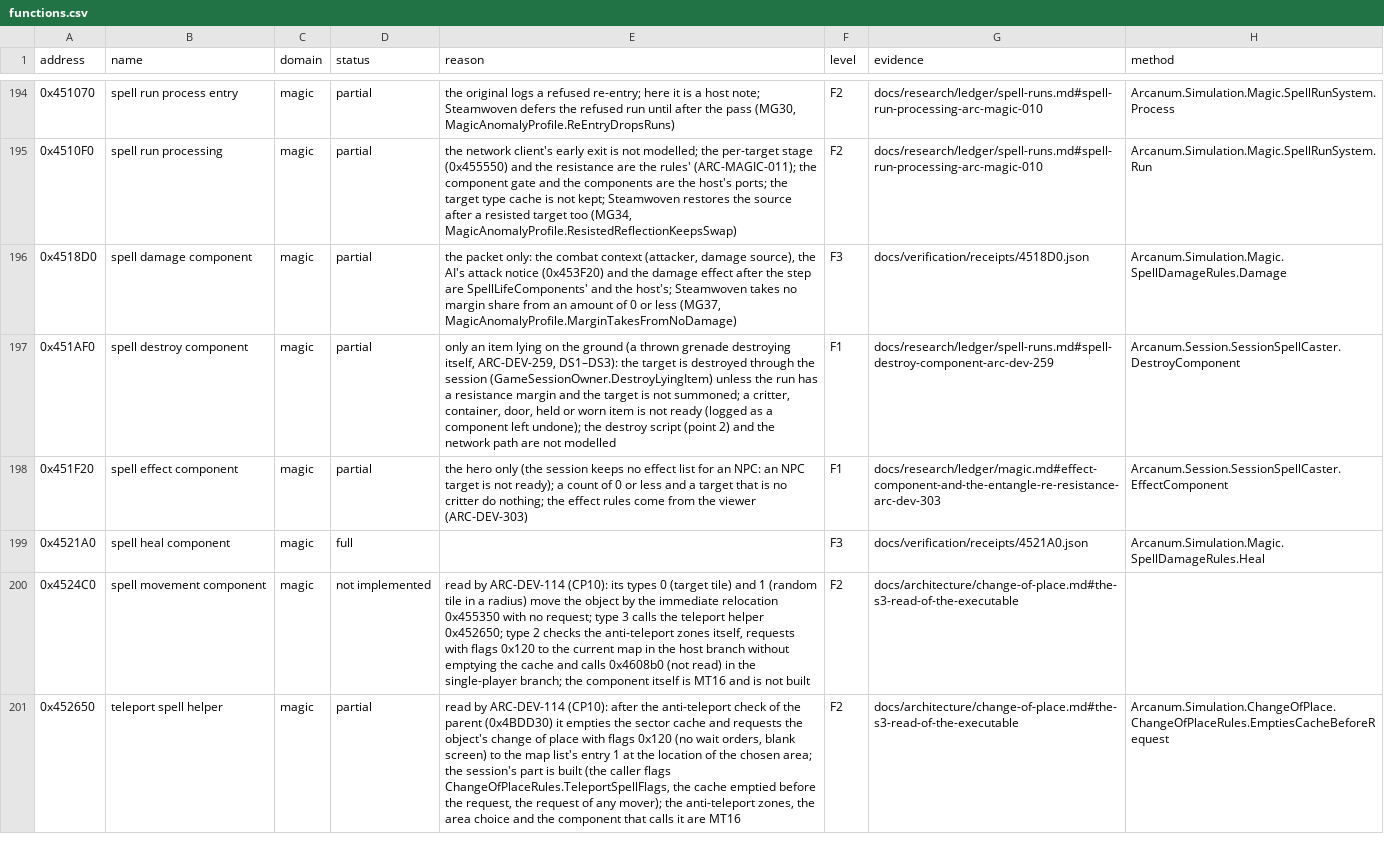
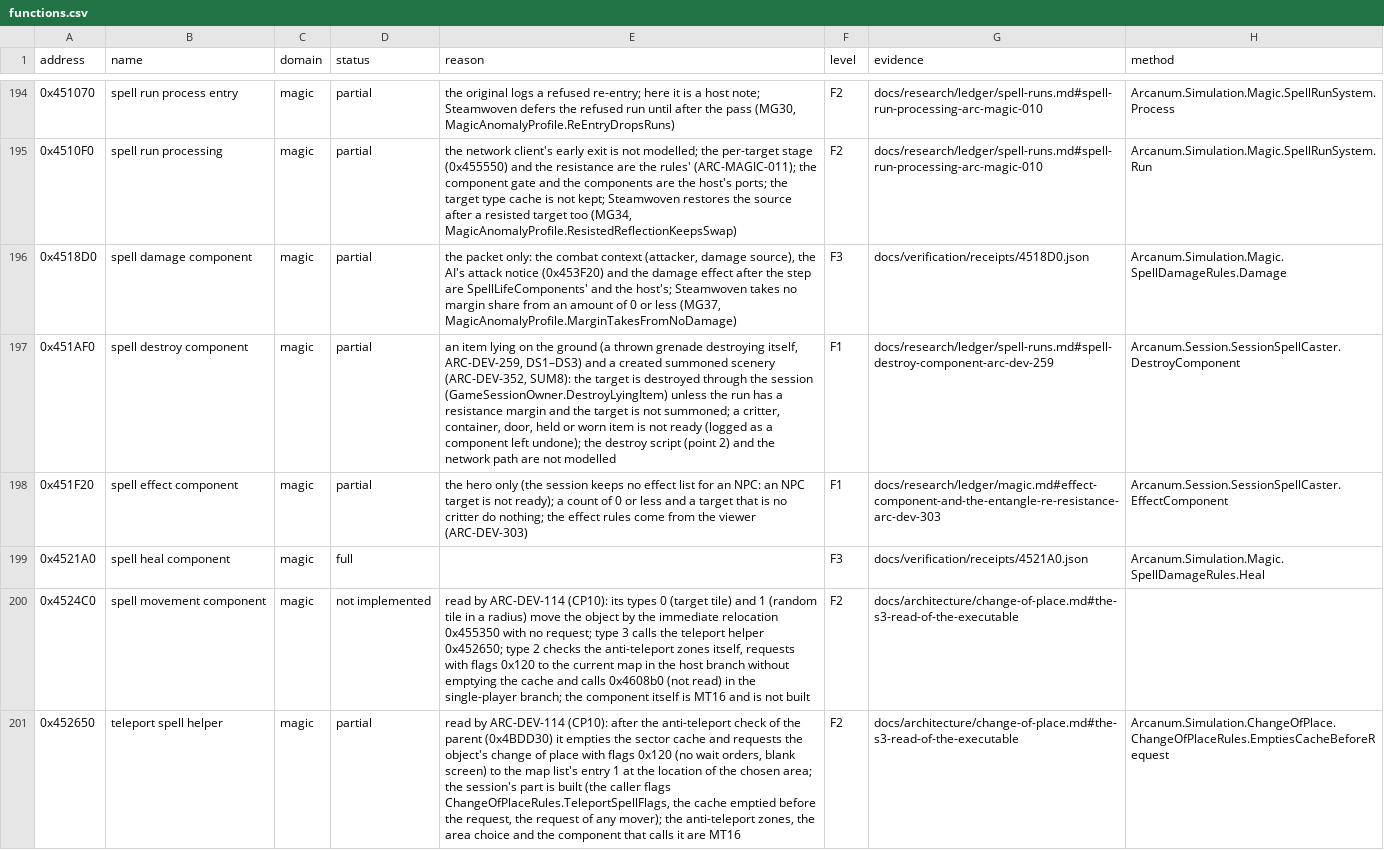
Before and after one commit to Simarglok/arcanum-steamwoven, a CSV file: docs/verification/functions.csv, drawn as a sheet; only a part is shown, gaps mark what is left out; the diff covers the shown part only; the diff names each change by its address in the sheet, - before the commit and + after, or states it on an @@ line.

```diff
--- a/docs/verification/functions.csv
+++ b/docs/verification/functions.csv
-E197 (reason): only an item lying on the ground (a thrown grenade destroying itself, ARC-DEV-259, DS1–DS3): the target…
+E197 (reason): an item lying on the ground (a thrown grenade destroying itself, ARC-DEV-259, DS1–DS3) and a created summoned scenery (ARC-DEV-352, SUM8): the target…
```
Also changed, not shown: 1 added row elsewhere in this file, 28 other files.
